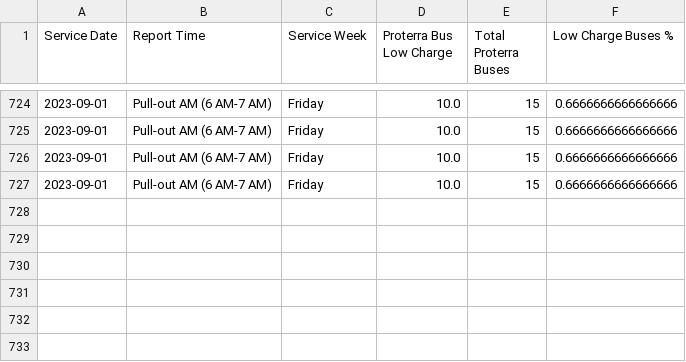
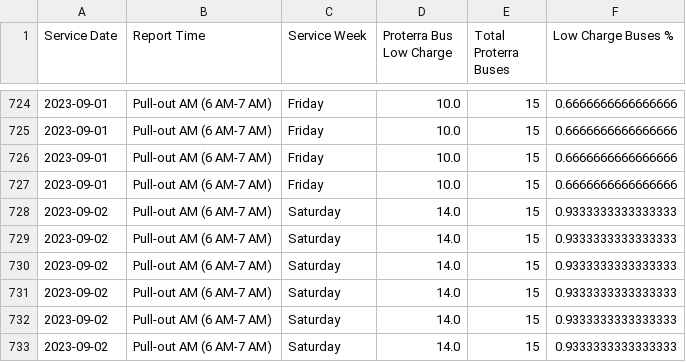
Before and after one commit to TerondaDavis/DC-Circulator-Operations, a CSV file: Data/Low_Charge_Buses_Processed New.csv, drawn as a sheet; only a part is shown, gaps mark what is left out; the diff names each change by its address in the sheet, - before the commit and + after, or states it on an @@ line.

```diff
--- a/Data/Low_Charge_Buses_Processed New.csv
+++ b/Data/Low_Charge_Buses_Processed New.csv
+row 728: 2023-09-02 | Pull-out AM (6 AM-7 AM) | Saturday | 14.0 | 15 | 0.9333333333333333
+row 729: 2023-09-02 | Pull-out AM (6 AM-7 AM) | Saturday | 14.0 | 15 | 0.9333333333333333
+row 730: 2023-09-02 | Pull-out AM (6 AM-7 AM) | Saturday | 14.0 | 15 | 0.9333333333333333
+row 731: 2023-09-02 | Pull-out AM (6 AM-7 AM) | Saturday | 14.0 | 15 | 0.9333333333333333
+row 732: 2023-09-02 | Pull-out AM (6 AM-7 AM) | Saturday | 14.0 | 15 | 0.9333333333333333
+row 733: 2023-09-02 | Pull-out AM (6 AM-7 AM) | Saturday | 14.0 | 15 | 0.9333333333333333
```
Also changed, not shown: Data/Bus_Details_Processed New.csv, Data/Chargers_Full_Buses_Processed New.csv, 5 other files.
